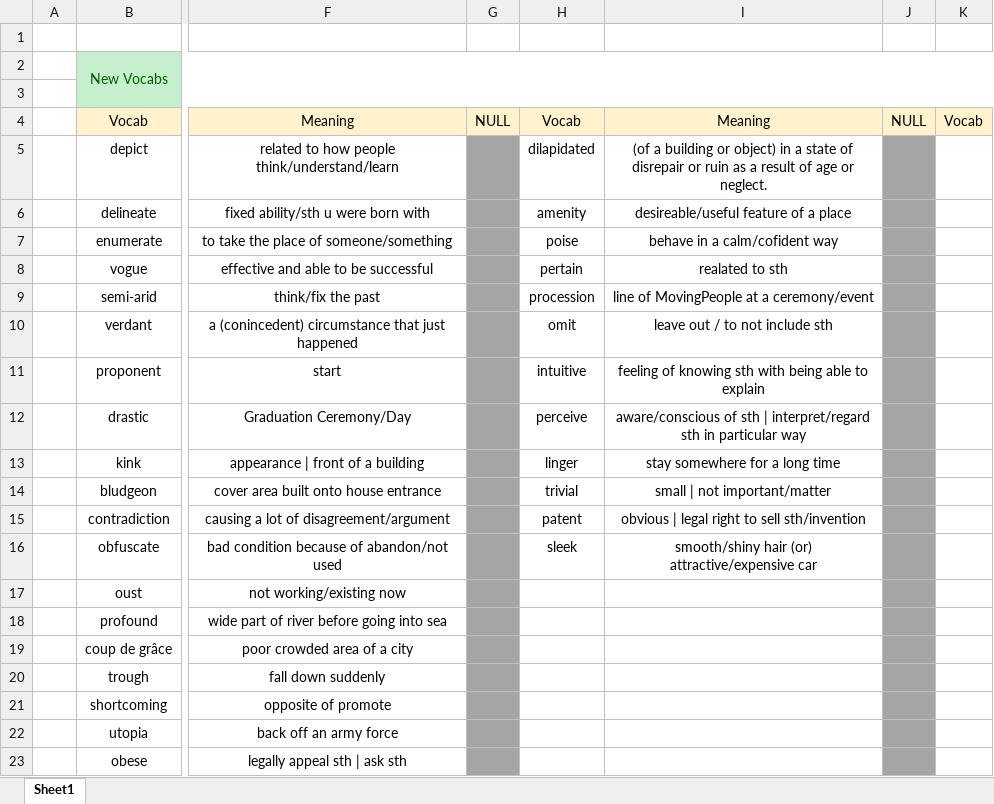
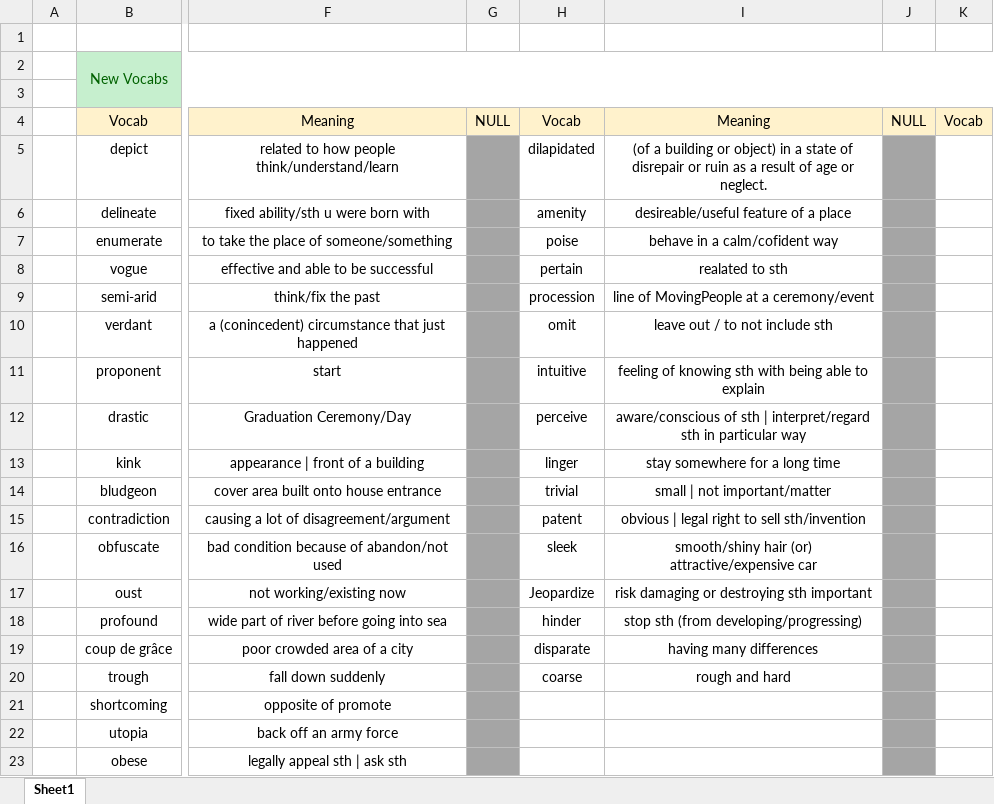
Before and after one commit to nayzinminlwin/IELTS_Practice_Repo, an Excel workbook: Vocabs.xlsx, sheet Sheet1, drawn as a sheet; only a part is shown, gaps mark what is left out; values as stored, in another font and other column widths than the file's, no borders; the diff names each change by its address in the sheet, - before the commit and + after, or states it on an @@ line.

Commit message:
Added Vocabs from Context and Meaning 2.

```diff
--- a/Vocabs.xlsx (sheet Sheet1)
+++ b/Vocabs.xlsx (sheet Sheet1)
-H17: (empty)
+H17: Jeopardize
-I17: (empty)
+I17: risk damaging or destroying sth important
-H18: (empty)
+H18: hinder
-I18: (empty)
+I18: stop sth (from developing/progressing)
-H19: (empty)
+H19: disparate
-I19: (empty)
+I19: having many differences
-H20: (empty)
+H20: coarse
-I20: (empty)
+I20: rough and hard
```
